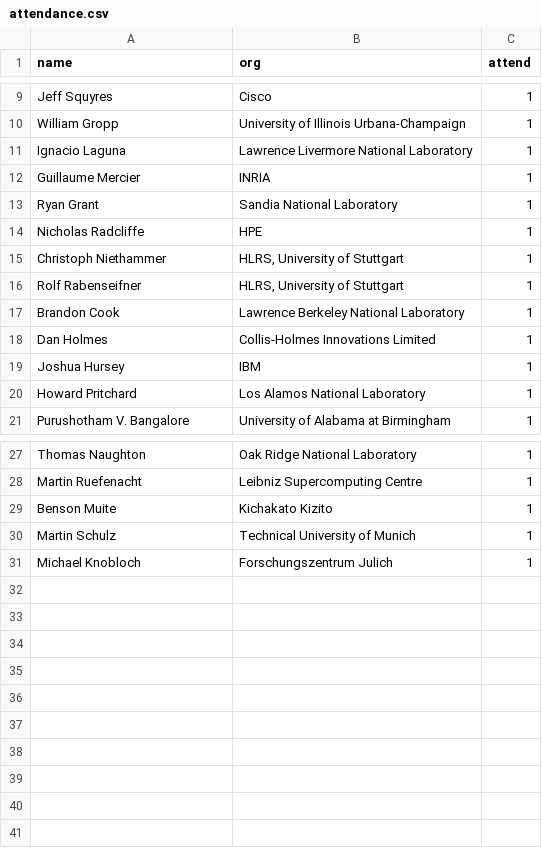
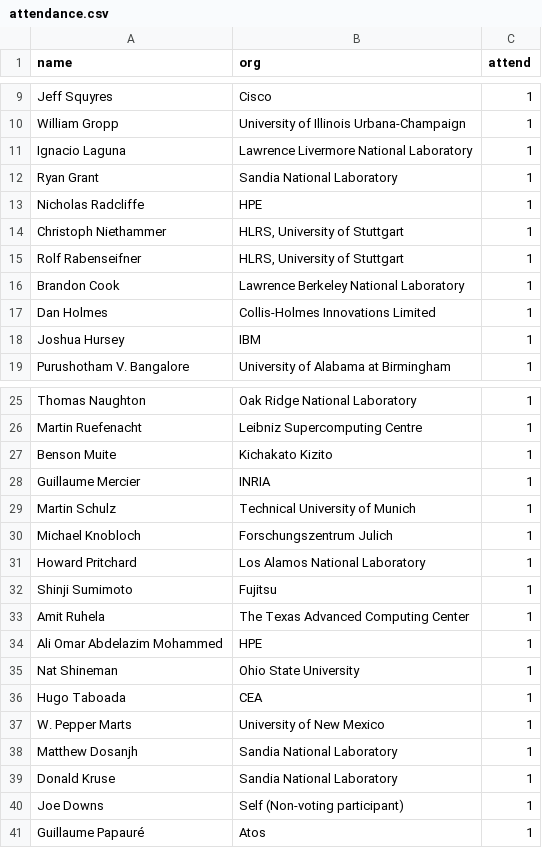
Before and after one commit to mpi-forum/mpi-forum.github.io, a CSV file: _data/meetings/2021/06/attendance.csv, drawn as a sheet; only a part is shown, gaps mark what is left out.

Commit message:
Update 2021-06 attendance

```diff
--- a/_data/meetings/2021/06/attendance.csv
+++ b/_data/meetings/2021/06/attendance.csv
@@ -11,3 +11,2 @@
 "Ignacio Laguna","Lawrence Livermore National Laboratory","1"
-"Guillaume Mercier","INRIA","1"
 "Ryan Grant","Sandia National Laboratory","1"
@@ -19,3 +18,2 @@
 "Joshua Hursey","IBM","1"
-"Howard Pritchard","Los Alamos National Laboratory","1"
 "Purushotham V. Bangalore","University of Alabama at Birmingham","1"
@@ -29,3 +27,15 @@
 "Benson Muite","Kichakato Kizito","1"
+"Guillaume Mercier","INRIA","1"
 "Martin Schulz","Technical University of Munich","1"
 "Michael Knobloch","Forschungszentrum Julich","1"
+"Howard Pritchard","Los Alamos National Laboratory","1"
+"Shinji Sumimoto","Fujitsu","1"
+"Amit Ruhela","The Texas Advanced Computing Center","1"
+"Ali Omar Abdelazim Mohammed","HPE","1"
+"Nat Shineman","Ohio State University","1"
+"Hugo Taboada","CEA","1"
+"W. Pepper Marts","University of New Mexico","1"
+"Matthew Dosanjh","Sandia National Laboratory","1"
+"Donald Kruse","Sandia National Laboratory","1"
+"Joe Downs","Self (Non-voting participant)","1"
+"Guillaume Papauré","Atos","1"
```
Also changed, not shown: 1 other file.
